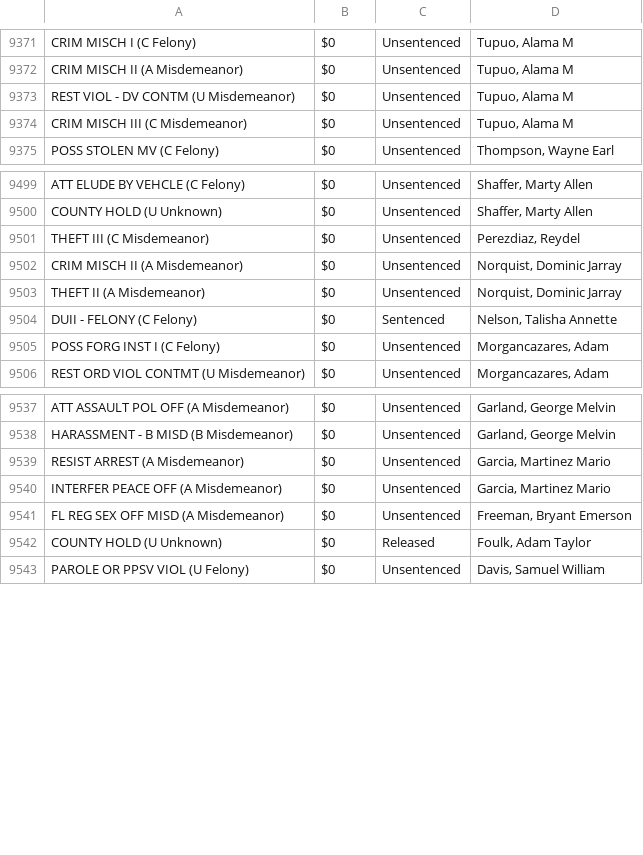
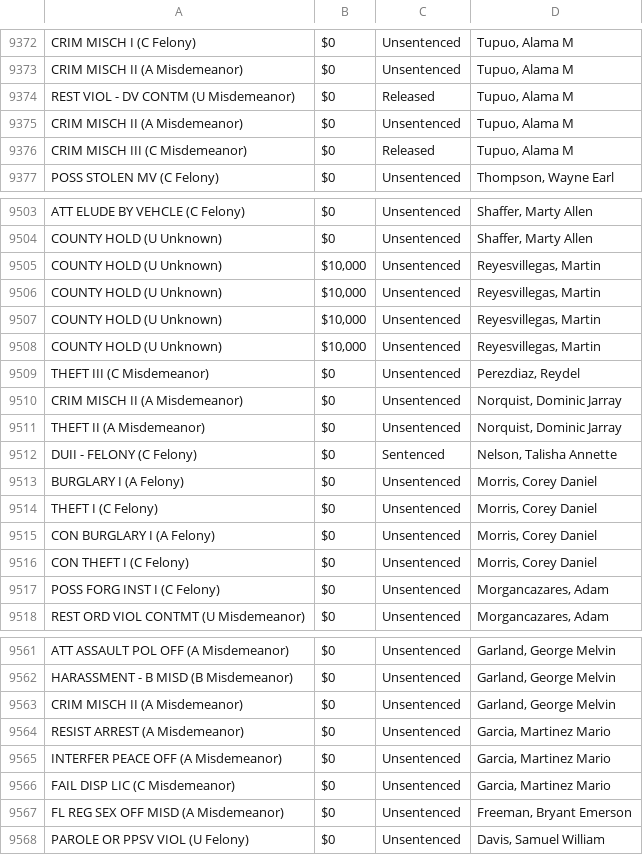
Before and after one commit to NguyenDa18/Portland-Jail-Data-Crawler, a CSV file: csvs/inmate_charges.csv, drawn as a sheet; only a part is shown, gaps mark what is left out; the diff covers the shown part only.

```diff
--- a/csvs/inmate_charges.csv
+++ b/csvs/inmate_charges.csv
@@ -9372,4 +9373,5 @@ CRIM MISCH I (C Felony),$0,Unsentenced,"Tupuo, Alama M"
 CRIM MISCH II (A Misdemeanor),$0,Unsentenced,"Tupuo, Alama M"
-REST VIOL - DV CONTM (U Misdemeanor),$0,Unsentenced,"Tupuo, Alama M"
-CRIM MISCH III (C Misdemeanor),$0,Unsentenced,"Tupuo, Alama M"
+REST VIOL - DV CONTM (U Misdemeanor),$0,Released,"Tupuo, Alama M"
+CRIM MISCH II (A Misdemeanor),$0,Unsentenced,"Tupuo, Alama M"
+CRIM MISCH III (C Misdemeanor),$0,Released,"Tupuo, Alama M"
 POSS STOLEN MV (C Felony),$0,Unsentenced,"Thompson, Wayne Earl"
@@ -9500,2 +9504,6 @@ ATT ELUDE BY VEHCLE (C Felony),$0,Unsentenced,"Shaffer, Marty Allen"
 COUNTY HOLD (U Unknown),$0,Unsentenced,"Shaffer, Marty Allen"
+COUNTY HOLD (U Unknown),"$10,000",Unsentenced,"Reyesvillegas, Martin"
+COUNTY HOLD (U Unknown),"$10,000",Unsentenced,"Reyesvillegas, Martin"
+COUNTY HOLD (U Unknown),"$10,000",Unsentenced,"Reyesvillegas, Martin"
+COUNTY HOLD (U Unknown),"$10,000",Unsentenced,"Reyesvillegas, Martin"
 THEFT III (C Misdemeanor),$0,Unsentenced,"Perezdiaz, Reydel"
@@ -9504,2 +9512,6 @@ THEFT II (A Misdemeanor),$0,Unsentenced,"Norquist, Dominic Jarray"
 DUII - FELONY (C Felony),$0,Sentenced,"Nelson, Talisha Annette"
+BURGLARY I (A Felony),$0,Unsentenced,"Morris, Corey Daniel"
+THEFT I (C Felony),$0,Unsentenced,"Morris, Corey Daniel"
+CON BURGLARY I (A Felony),$0,Unsentenced,"Morris, Corey Daniel"
+CON THEFT I (C Felony),$0,Unsentenced,"Morris, Corey Daniel"
 POSS FORG INST I (C Felony),$0,Unsentenced,"Morgancazares, Adam"
@@ -9538,6 +9562,7 @@ ATT ASSAULT POL OFF (A Misdemeanor),$0,Unsentenced,"Garland, George Melvin"
 HARASSMENT - B MISD (B Misdemeanor),$0,Unsentenced,"Garland, George Melvin"
+CRIM MISCH II (A Misdemeanor),$0,Unsentenced,"Garland, George Melvin"
 RESIST ARREST (A Misdemeanor),$0,Unsentenced,"Garcia, Martinez Mario"
 INTERFER PEACE OFF (A Misdemeanor),$0,Unsentenced,"Garcia, Martinez Mario"
+FAIL DISP LIC (C Misdemeanor),$0,Unsentenced,"Garcia, Martinez Mario"
 FL REG SEX OFF MISD (A Misdemeanor),$0,Unsentenced,"Freeman, Bryant Emerson"
-COUNTY HOLD (U Unknown),$0,Released,"Foulk, Adam Taylor"
 PAROLE OR PPSV VIOL (U Felony),$0,Unsentenced,"Davis, Samuel William"
```
Also changed, not shown: 16 added rows, 1 removed row, 21 moved rows and 15 edited cells elsewhere in this file, csvs/inmate_bookings.csv, csvs/inmate_details.csv.
